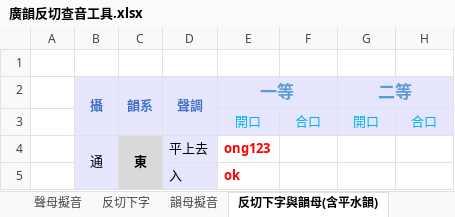
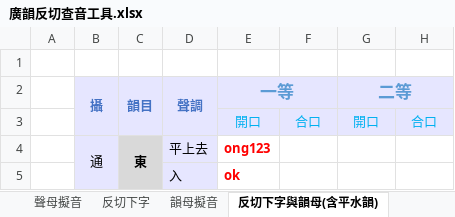
Before and after one commit to AlanJui/Piau-Im, an Excel workbook: tools/廣韻反切查音工具.xlsx, sheet 反切下字與韻母(含平水韻), drawn as a sheet; only a part is shown; values as stored, in another font and other column widths than the file's, no borders; the diff names each change by its address in the sheet, - before the commit and + after, or states it on an @@ line.

```diff
--- a/tools/廣韻反切查音工具.xlsx (sheet 反切下字與韻母(含平水韻))
+++ b/tools/廣韻反切查音工具.xlsx (sheet 反切下字與韻母(含平水韻))
-C2: 韻系
+C2: 韻目
```
Also changed, not shown: tools/廣韻韻母與羅馬拼音對照表.xlsx, 15 other files.
